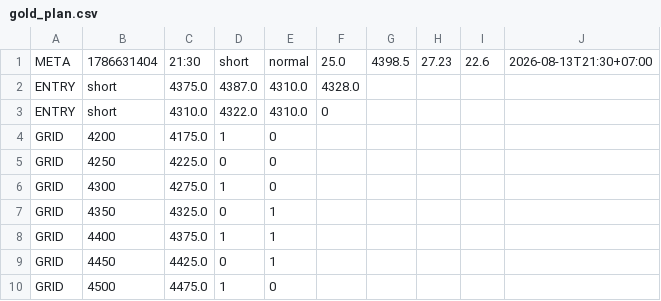
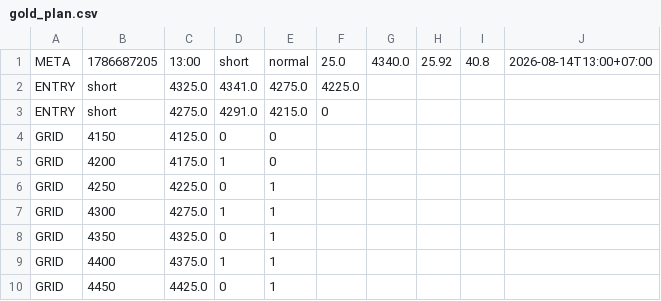
Before and after one commit to perpetualpp-rgb/gold-oi-dashboard, a CSV file: data/gold_plan.csv, drawn as a sheet.

Commit message:
Auto plan 13:00 2026-08-14

```diff
--- a/data/gold_plan.csv
+++ b/data/gold_plan.csv
@@ -1,7 +1,8 @@
-META,1786631404,21:30,short,normal,25.0,4398.5,27.23,22.6,2026-08-13T21:30+07:00
-ENTRY,short,4375.0,4387.0,4310.0,4328.0
-ENTRY,short,4310.0,4322.0,4310.0,0
+META,1786687205,13:00,short,normal,25.0,4340.0,25.92,40.8,2026-08-14T13:00+07:00
+ENTRY,short,4325.0,4341.0,4275.0,4225.0
+ENTRY,short,4275.0,4291.0,4215.0,0
+GRID,4150,4125.0,0,0
 GRID,4200,4175.0,1,0
-GRID,4250,4225.0,0,0
-GRID,4300,4275.0,1,0
+GRID,4250,4225.0,0,1
+GRID,4300,4275.0,1,1
 GRID,4350,4325.0,0,1
@@ -9,2 +10 @@ GRID,4400,4375.0,1,1
 GRID,4450,4425.0,0,1
-GRID,4500,4475.0,1,0
```
Also changed, not shown: 4 other files.
